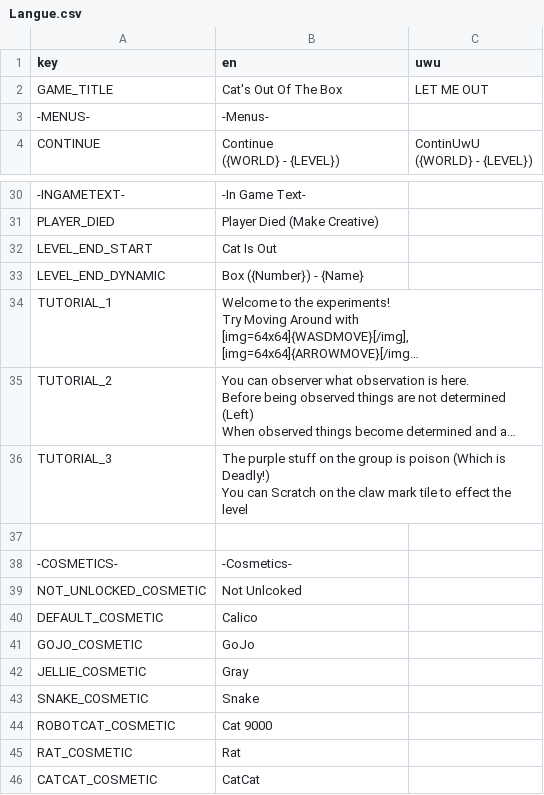
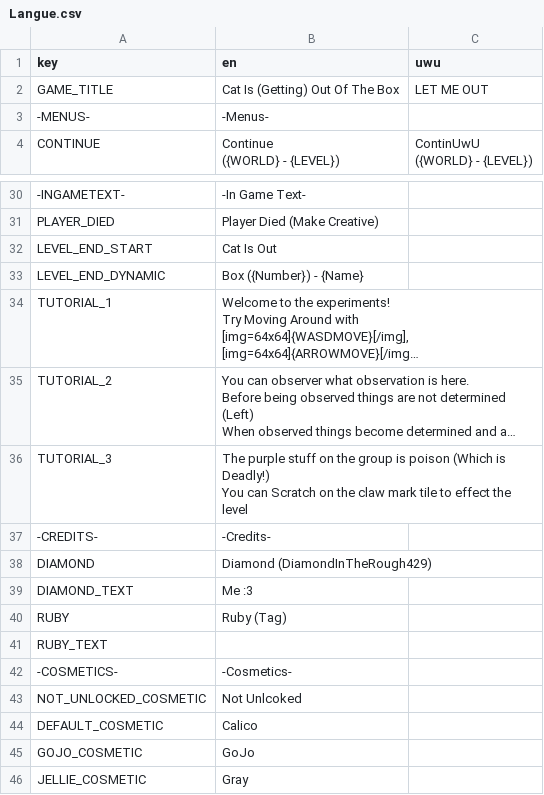
Before and after one commit to DiamondInTheRough429/CatIsOutOfTheBox, a CSV file: Assets/Translations/Langue.csv, drawn as a sheet; only a part is shown, gaps mark what is left out; the shorter side is filled out with more unchanged rows; long unchanged cells end in ….

Commit message:
Made Logo and Worked on Main menu added credits menu

```diff
--- a/Assets/Translations/Langue.csv
+++ b/Assets/Translations/Langue.csv
@@ -1,3 +1,3 @@
 key,en,uwu
-GAME_TITLE,Cat's Out Of The Box,LET ME OUT
+GAME_TITLE,Cat Is (Getting) Out Of The Box,LET ME OUT
 -MENUS-,-Menus-,
@@ -44,3 +44,7 @@ TUTORIAL_3,"The purple stuff on the group is poison (Which is Deadly!)
 You can Scratch on the claw mark tile to effect the level",
-,,
+-CREDITS-,-Credits-,
+DIAMOND,Diamond (DiamondInTheRough429),
+DIAMOND_TEXT,Me :3,
+RUBY,Ruby (Tag),
+RUBY_TEXT,,
 -COSMETICS-,-Cosmetics-,
```
Also changed, not shown: 18 other files.
